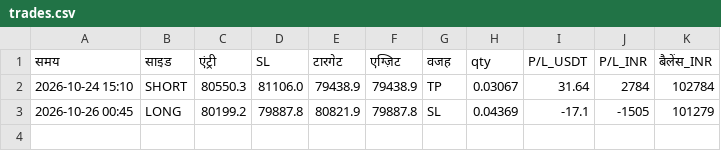
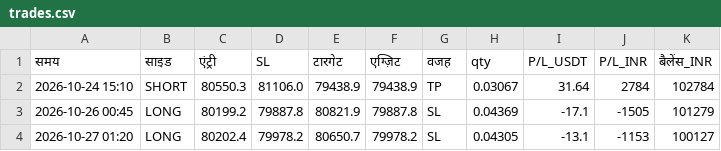
Before and after one commit to bannarr19-debug/Trading-agent-, a CSV file: trades.csv, drawn as a sheet.

```diff
--- a/trades.csv
+++ b/trades.csv
@@ -3 +3,2 @@
 2026-10-26 00:45,LONG,80199.2,79887.8,80821.9,79887.8,SL,0.04369,-17.1,-1505,101279
+2026-10-27 01:20,LONG,80202.4,79978.2,80650.7,79978.2,SL,0.04305,-13.1,-1153,100127
```
Also changed, not shown: 2 other files.
